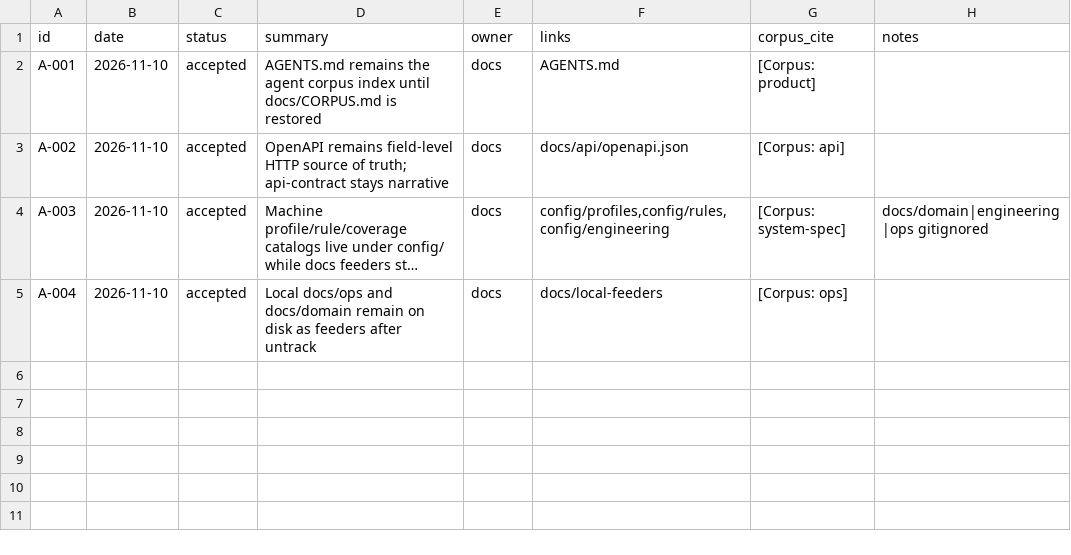
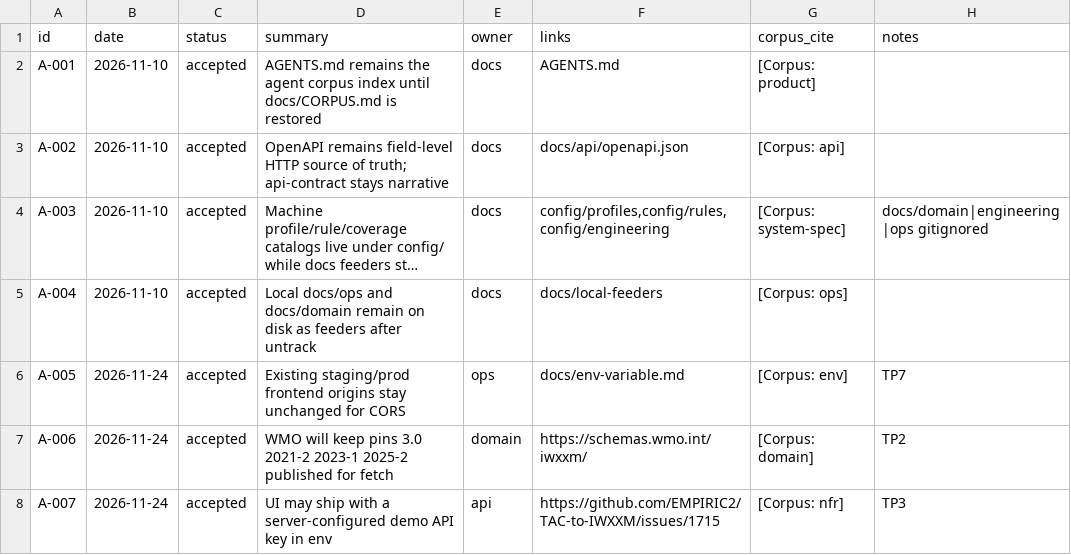
Before and after one commit to EMPIRIC2/TAC-to-IWXXM, a CSV file: docs/assumptions.csv, drawn as a sheet; long unchanged cells end in …; the diff names each change by its address in the sheet, - before the commit and + after, or states it on an @@ line.

```diff
--- a/docs/assumptions.csv
+++ b/docs/assumptions.csv
+row 6: A-005 | 2026-11-24 | accepted | Existing staging/prod frontend origins stay unchanged for CORS | ops | docs/env-variable.md | [Corpus: env] | TP7
+row 7: A-006 | 2026-11-24 | accepted | WMO will keep pins 3.0 2021-2 2023-1 2025-2 published for fetch | domain | https://schemas.wmo.int/iwxxm/ | [Corpus: domain] | TP2
+row 8: A-007 | 2026-11-24 | accepted | UI may ship with a server-configured demo API key in env | api | https://github.com/EMPIRIC2/TAC-to-IWXXM/issues/1715 | [Corpus: nfr] | TP3
```
Also changed, not shown: docs/decisions.csv, docs/issues.csv, 14 other files.
